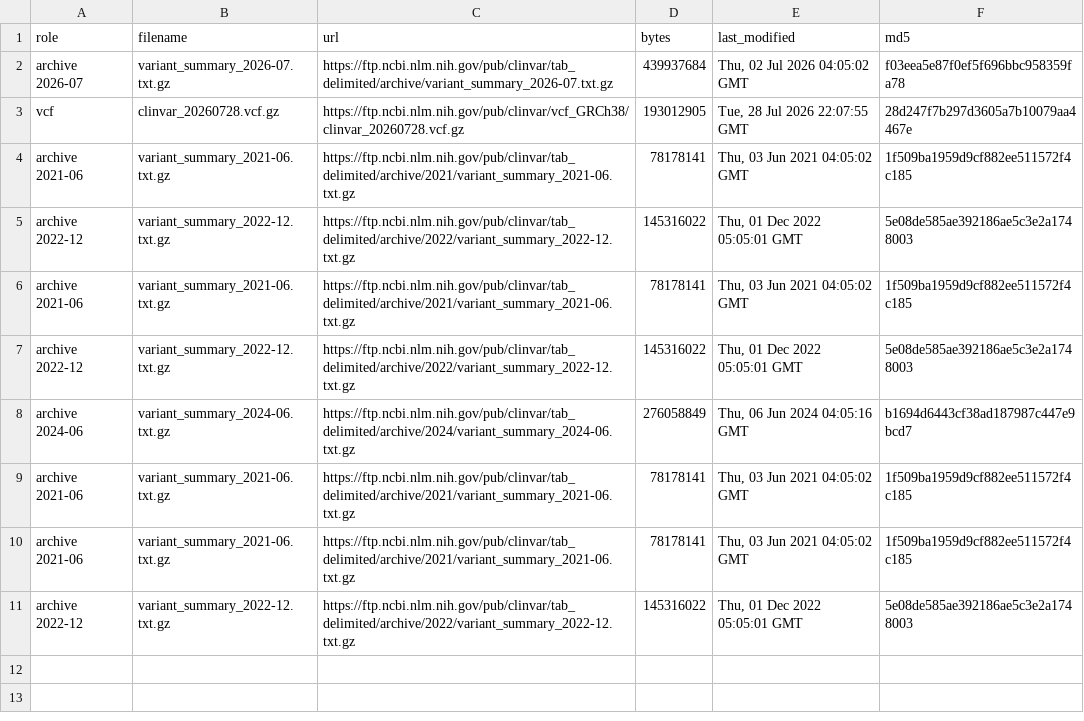
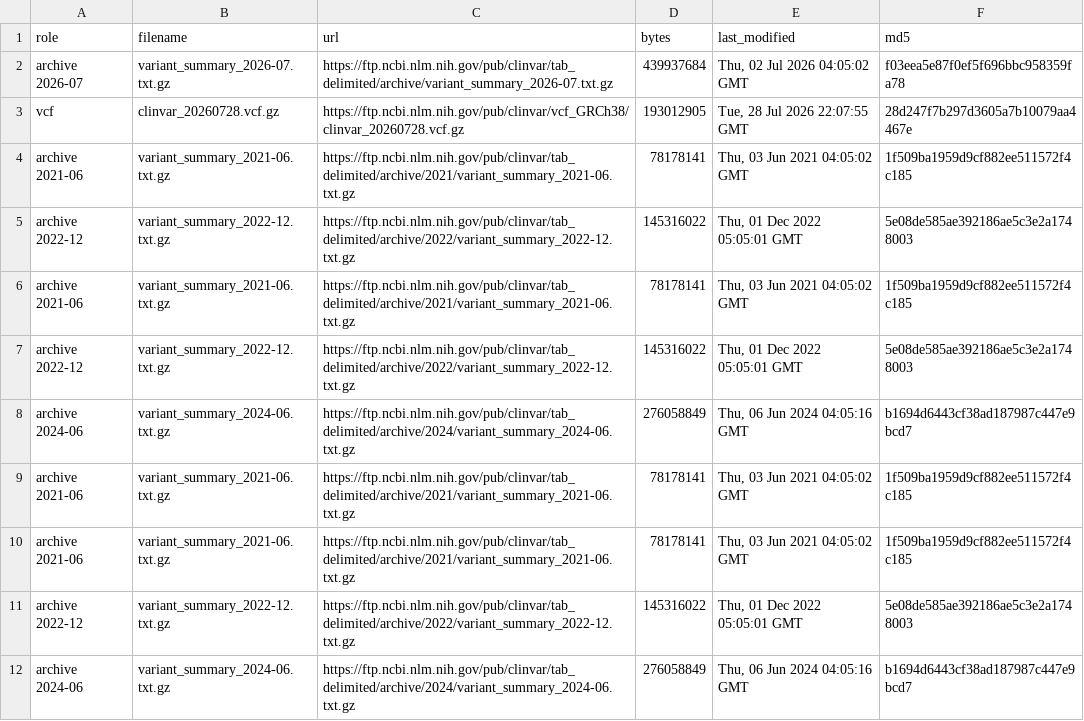
Before and after one commit to gbbarra/vus-hindsight, a TSV file: results/_manifest.tsv, drawn as a sheet; the diff names each change by its address in the sheet, - before the commit and + after, or states it on an @@ line.

```diff
--- a/results/_manifest.tsv
+++ b/results/_manifest.tsv
+row 12: archive 2024-06 | variant_summary_2024-06.txt.gz | https://ftp.ncbi.nlm.nih.gov/pub/clinvar/tab_delimited/archive/2024/variant_summary_2024-06.txt.gz | 276058849 | Thu, 06 Jun 2024 04:05:16 GMT | b1694d6443cf38ad187987c447e9bcd7
```
Also changed, not shown: 3 other files.
